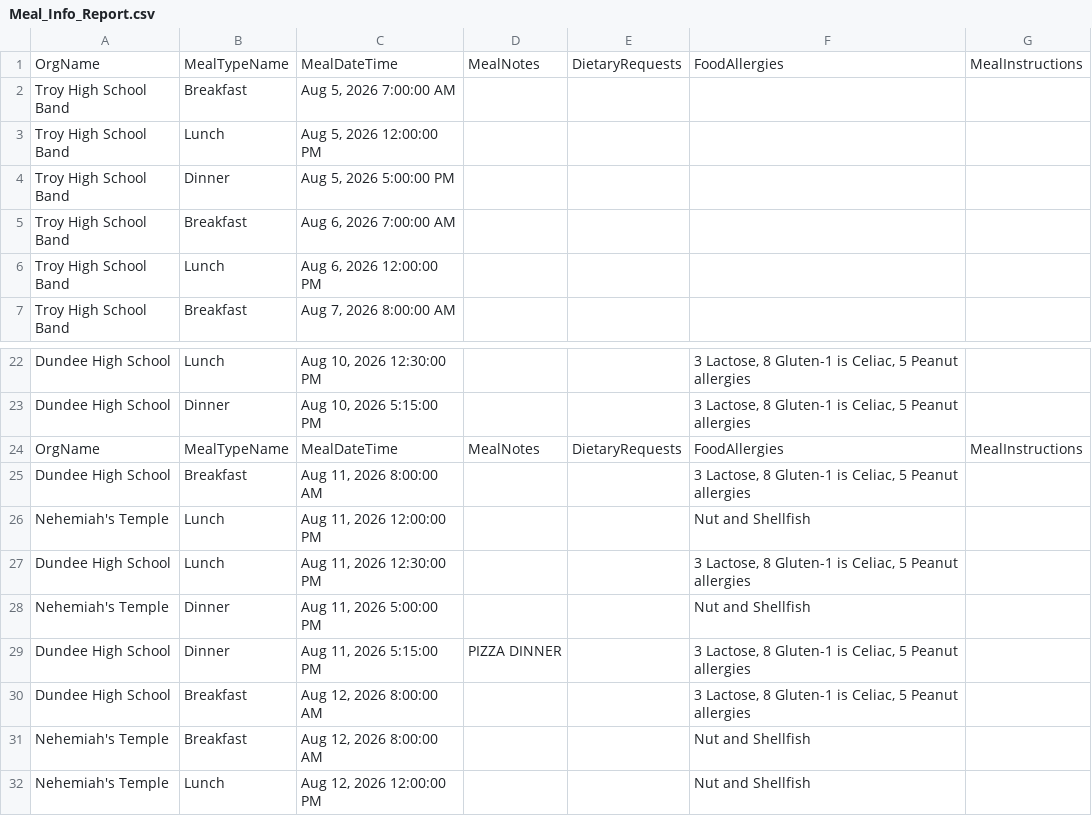
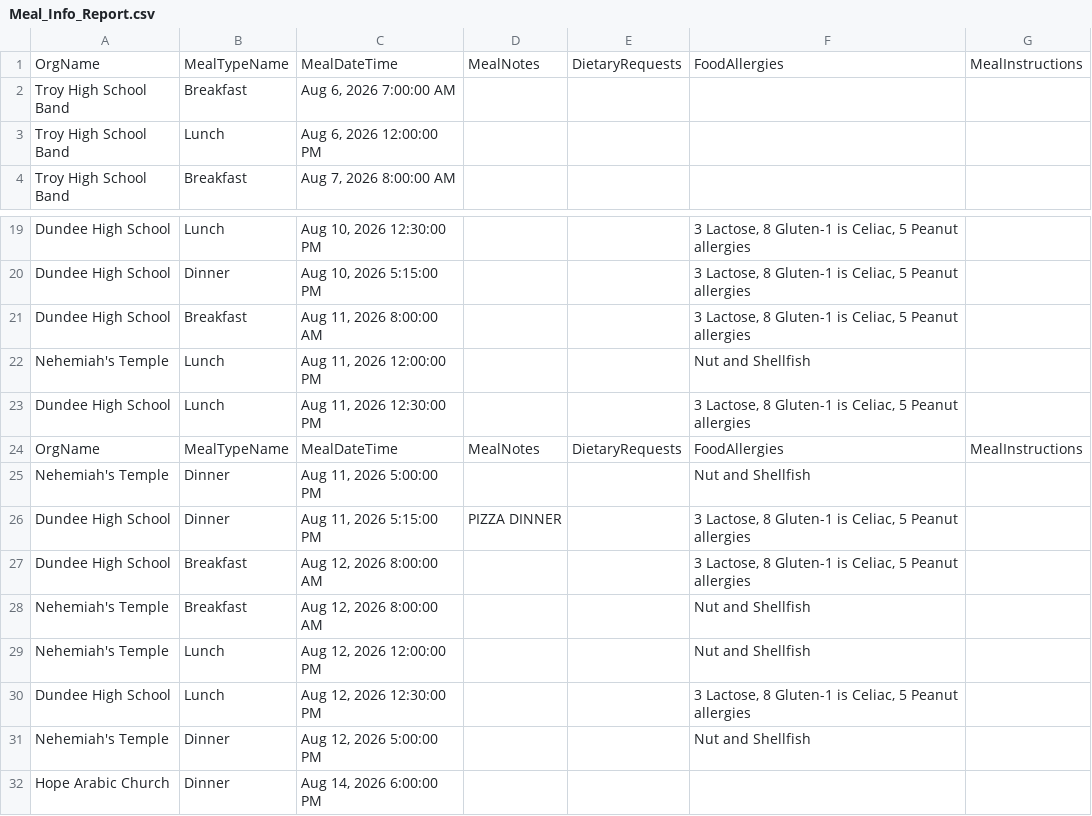
Before and after one commit to solomon123james-cmd/fhl-dashboard-data, a CSV file: data/Meal_Info_Report.csv, drawn as a sheet; only a part is shown, gaps mark what is left out; the shorter side is filled out with more unchanged rows.

Commit message:
sync: update data/Meal_Info_Report.csv

```diff
--- a/data/Meal_Info_Report.csv
+++ b/data/Meal_Info_Report.csv
@@ -1,5 +1,2 @@
 OrgName,MealTypeName,MealDateTime,MealNotes,DietaryRequests,FoodAllergies,MealInstructions
-Troy High School Band,Breakfast,"Aug 5, 2026 7:00:00 AM",,,,
-Troy High School Band,Lunch,"Aug 5, 2026 12:00:00 PM",,,,
-Troy High School Band,Dinner,"Aug 5, 2026 5:00:00 PM",,,,
 Troy High School Band,Breakfast,"Aug 6, 2026 7:00:00 AM",,,,
@@ -23,3 +20,2 @@ Dundee High School,Lunch,"Aug 10, 2026 12:30:00 PM",,,"3 Lactose, 8 Gluten-1 is
 Dundee High School,Dinner,"Aug 10, 2026 5:15:00 PM",,,"3 Lactose, 8 Gluten-1 is Celiac,  5 Peanut allergies ",
-OrgName,MealTypeName,MealDateTime,MealNotes,DietaryRequests,FoodAllergies,MealInstructions
 Dundee High School,Breakfast,"Aug 11, 2026 8:00:00 AM",,,"3 Lactose, 8 Gluten-1 is Celiac,  5 Peanut allergies ",
@@ -27,2 +23,3 @@ Nehemiah's Temple,Lunch,"Aug 11, 2026 12:00:00 PM",,,Nut and Shellfish,
 Dundee High School,Lunch,"Aug 11, 2026 12:30:00 PM",,,"3 Lactose, 8 Gluten-1 is Celiac,  5 Peanut allergies ",
+OrgName,MealTypeName,MealDateTime,MealNotes,DietaryRequests,FoodAllergies,MealInstructions
 Nehemiah's Temple,Dinner,"Aug 11, 2026 5:00:00 PM",,,Nut and Shellfish,
```
